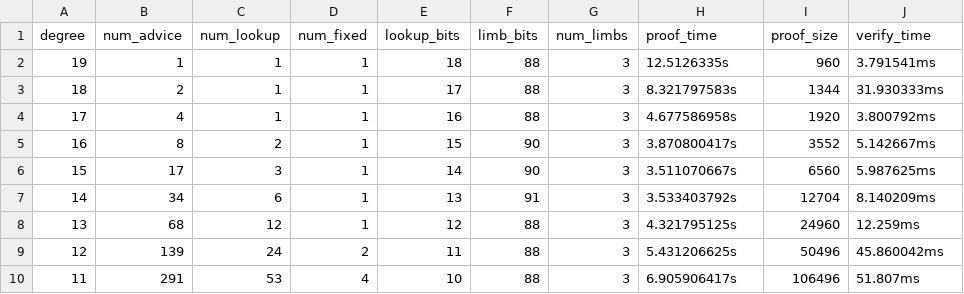
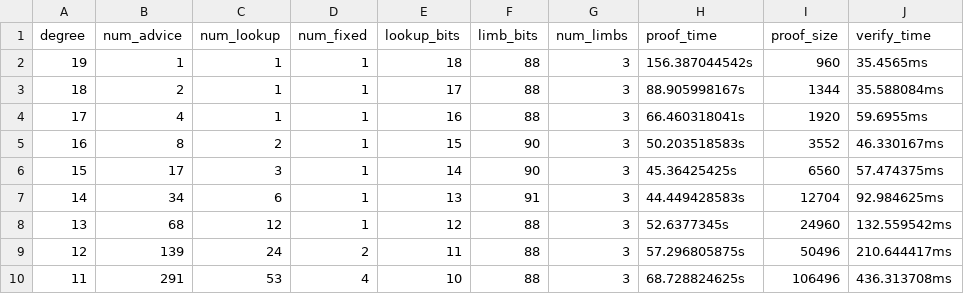
Before and after one commit to zkwebauthn/webauthn-halo2, a CSV file: halo2-circuits/src/results/ecdsa_bench.csv, drawn as a sheet.

```diff
--- a/halo2-circuits/src/results/ecdsa_bench.csv
+++ b/halo2-circuits/src/results/ecdsa_bench.csv
@@ -1,10 +1,10 @@
 degree,num_advice,num_lookup,num_fixed,lookup_bits,limb_bits,num_limbs,proof_time,proof_size,verify_time
-19,1,1,1,18,88,3,12.5126335s,960,3.791541ms
-18,2,1,1,17,88,3,8.321797583s,1344,31.930333ms
-17,4,1,1,16,88,3,4.677586958s,1920,3.800792ms
-16,8,2,1,15,90,3,3.870800417s,3552,5.142667ms
-15,17,3,1,14,90,3,3.511070667s,6560,5.987625ms
-14,34,6,1,13,91,3,3.533403792s,12704,8.140209ms
-13,68,12,1,12,88,3,4.321795125s,24960,12.259ms
-12,139,24,2,11,88,3,5.431206625s,50496,45.860042ms
-11,291,53,4,10,88,3,6.905906417s,106496,51.807ms
+19,1,1,1,18,88,3,156.387044542s,960,35.4565ms
+18,2,1,1,17,88,3,88.905998167s,1344,35.588084ms
+17,4,1,1,16,88,3,66.460318041s,1920,59.6955ms
+16,8,2,1,15,90,3,50.203518583s,3552,46.330167ms
+15,17,3,1,14,90,3,45.36425425s,6560,57.474375ms
+14,34,6,1,13,91,3,44.449428583s,12704,92.984625ms
+13,68,12,1,12,88,3,52.6377345s,24960,132.559542ms
+12,139,24,2,11,88,3,57.296805875s,50496,210.644417ms
+11,291,53,4,10,88,3,68.728824625s,106496,436.313708ms
```
Also changed, not shown: 21 other files.
